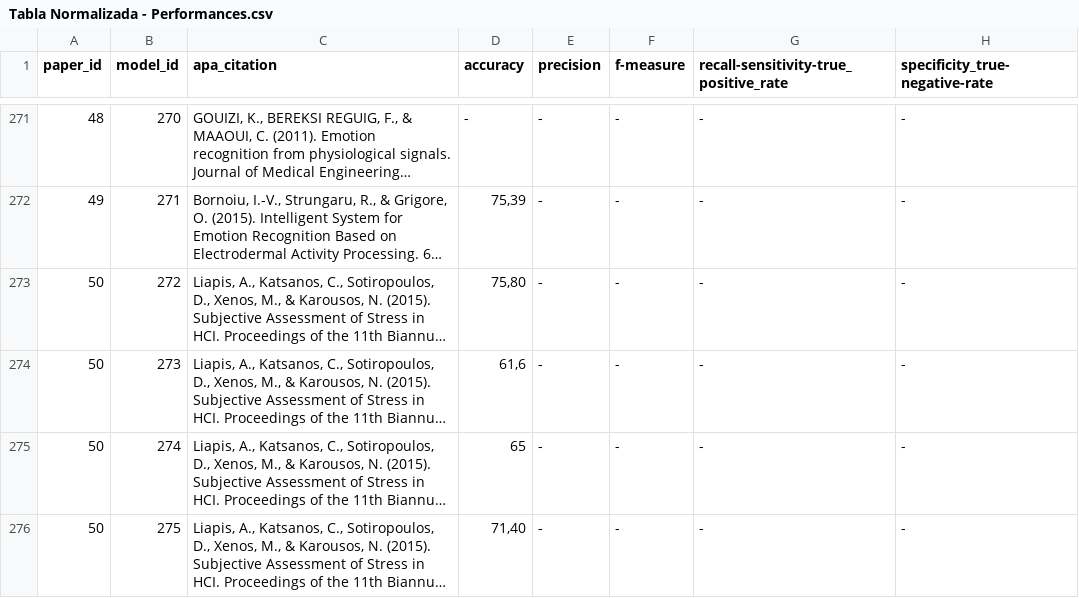
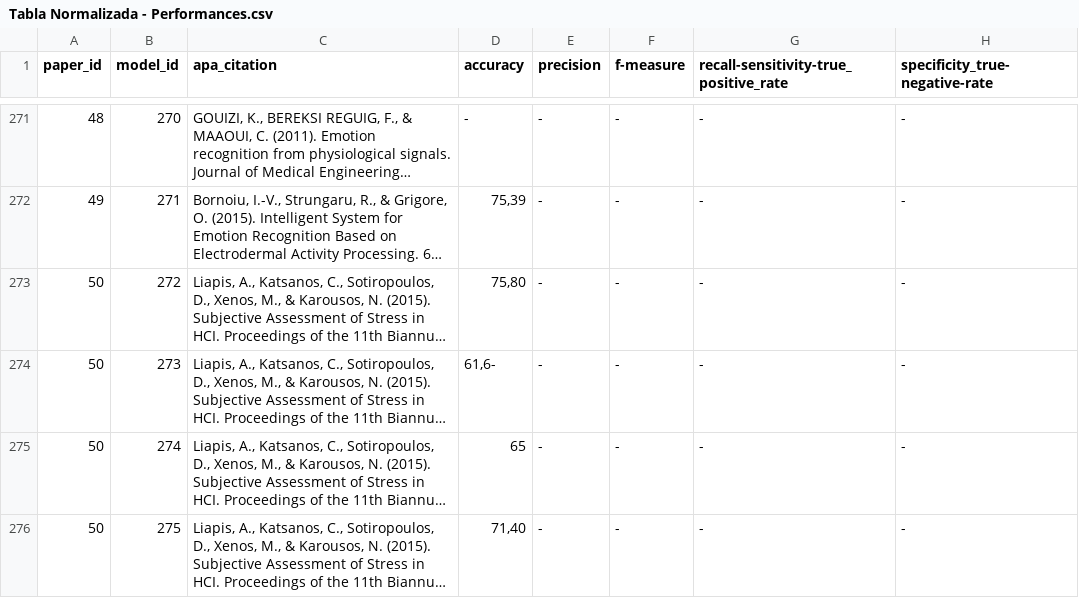
Before and after one commit to tomdamelio/Review_EDA_Emotion_Recognition, a CSV file: Emmanuel/data/cleaned/Tabla Normalizada - Performances.csv, drawn as a sheet; only a part is shown, gaps mark what is left out; long unchanged cells end in …; the diff names each change by its address in the sheet, - before the commit and + after, or states it on an @@ line.

```diff
--- a/Emmanuel/data/cleaned/Tabla Normalizada - Performances.csv
+++ b/Emmanuel/data/cleaned/Tabla Normalizada - Performances.csv
-D274 (accuracy): 61,6
+D274 (accuracy): 61,6-
```
Also changed, not shown: Emmanuel/data/cleaned/Tabla Normalizada - Alg_Perf.csv, Emmanuel/data/cleaned/Tabla Normalizada - EDA.csv, 16 other files.
